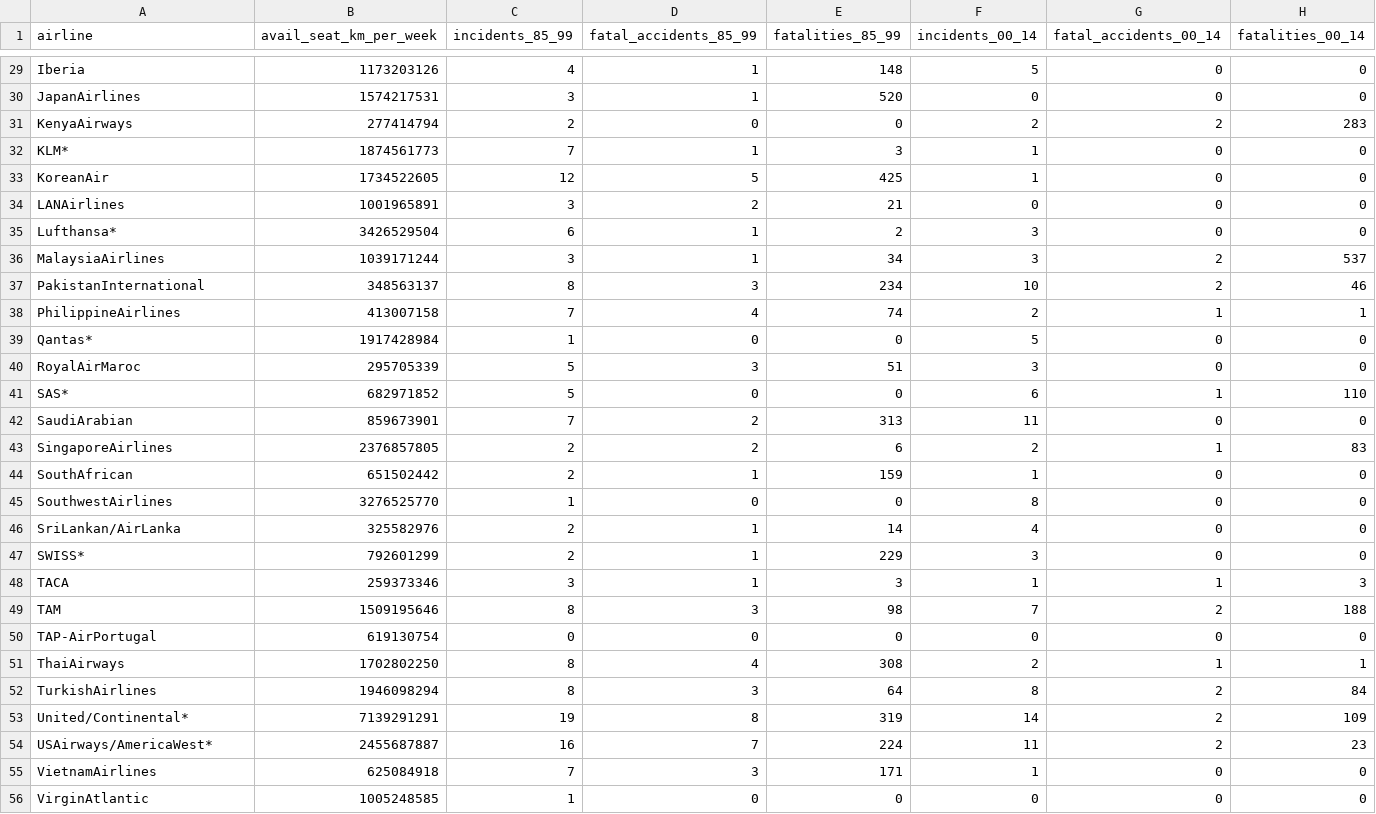
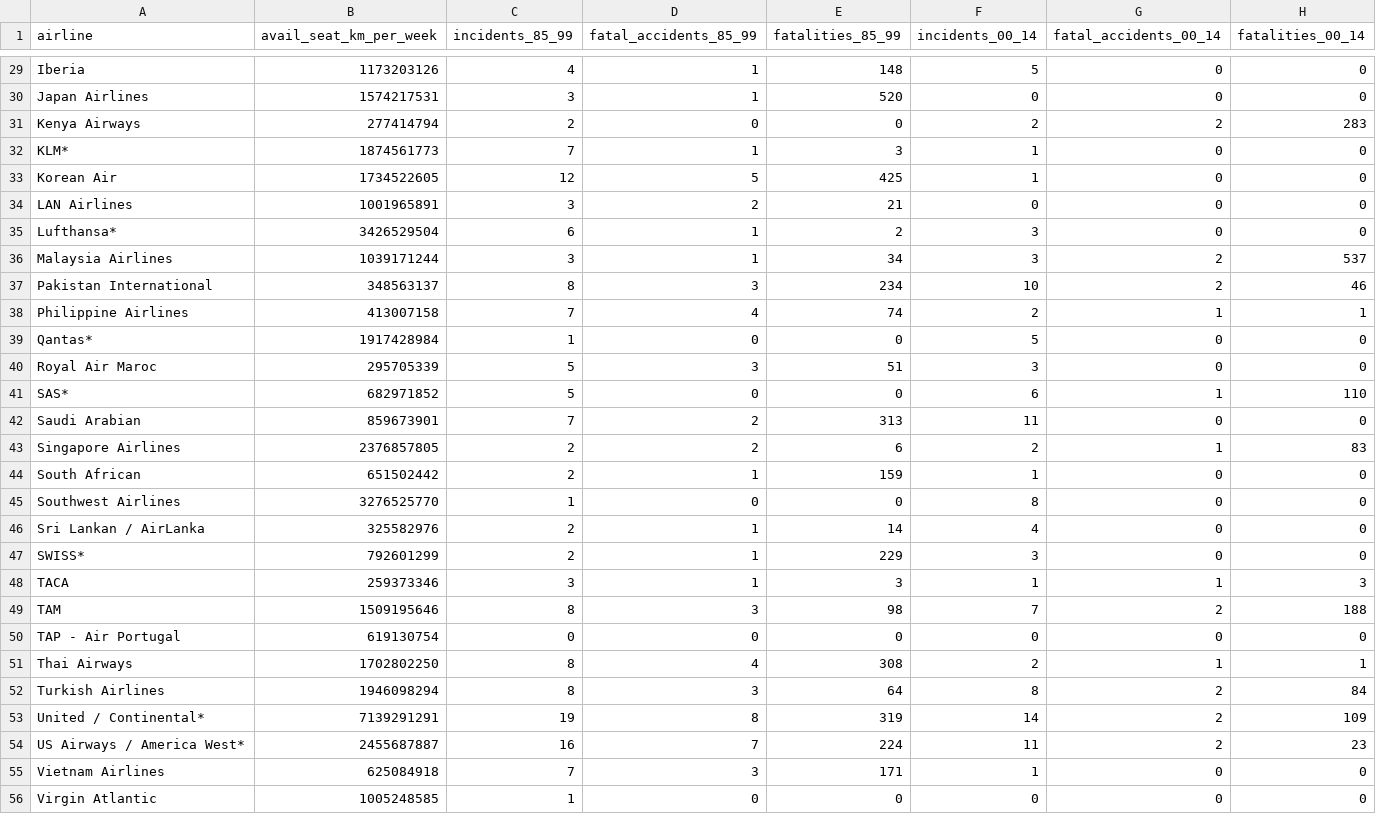
Before and after one commit to LukaZdr/dais, a CSV file: homework2/DAMI2-PlotData/AirlineSafety.csv, drawn as a sheet; only a part is shown, gaps mark what is left out; the diff covers the shown part only; the diff names each change by its address in the sheet, - before the commit and + after, or states it on an @@ line.

```diff
--- a/homework2/DAMI2-PlotData/AirlineSafety.csv
+++ b/homework2/DAMI2-PlotData/AirlineSafety.csv
-A30 (airline): JapanAirlines
+A30 (airline): Japan Airlines
-A31 (airline): KenyaAirways
+A31 (airline): Kenya Airways
-A33 (airline): KoreanAir
+A33 (airline): Korean Air
-A34 (airline): LANAirlines
+A34 (airline): LAN Airlines
-A36 (airline): MalaysiaAirlines
+A36 (airline): Malaysia Airlines
-A37 (airline): PakistanInternational
+A37 (airline): Pakistan International
-A38 (airline): PhilippineAirlines
+A38 (airline): Philippine Airlines
-A40 (airline): RoyalAirMaroc
+A40 (airline): Royal Air Maroc
-A42 (airline): SaudiArabian
+A42 (airline): Saudi Arabian
-A43 (airline): SingaporeAirlines
+A43 (airline): Singapore Airlines
-A44 (airline): SouthAfrican
+A44 (airline): South African
-A45 (airline): SouthwestAirlines
+A45 (airline): Southwest Airlines
-A46 (airline): SriLankan/AirLanka
+A46 (airline): Sri Lankan / AirLanka
-A50 (airline): TAP-AirPortugal
+A50 (airline): TAP - Air Portugal
-A51 (airline): ThaiAirways
+A51 (airline): Thai Airways
-A52 (airline): TurkishAirlines
+A52 (airline): Turkish Airlines
-A53 (airline): United/Continental*
+A53 (airline): United / Continental*
-A54 (airline): USAirways/AmericaWest*
+A54 (airline): US Airways / America West*
-A55 (airline): VietnamAirlines
+A55 (airline): Vietnam Airlines
-A56 (airline): VirginAtlantic
+A56 (airline): Virgin Atlantic
```
Also changed, not shown: 19 edited cells elsewhere in this file, 3 other files.
